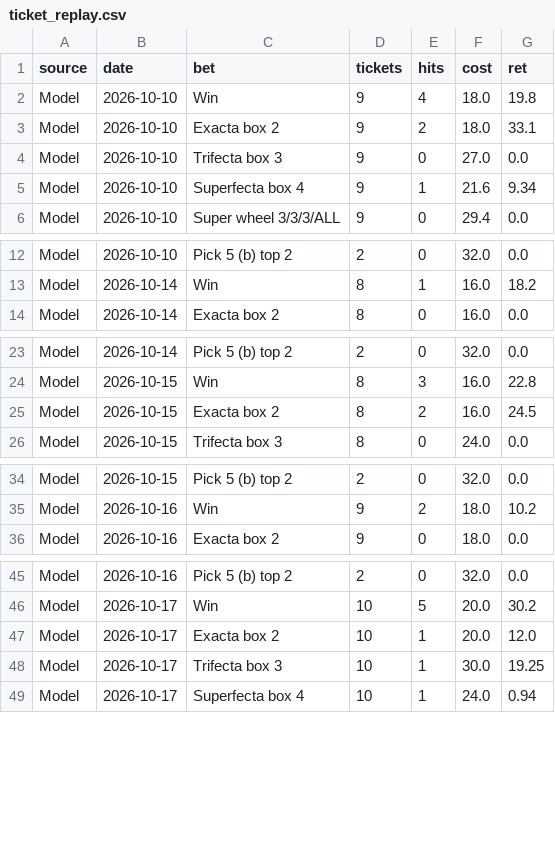
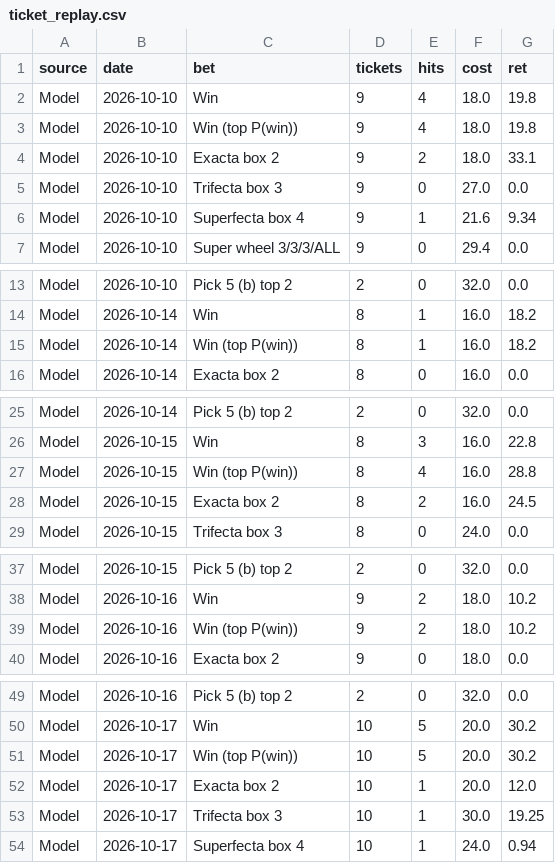
Before and after one commit to Authentic-66/benter-model_v2-data, a CSV file: scripts_dpv1/tracking/ticket_replay.csv, drawn as a sheet; only a part is shown, gaps mark what is left out; the diff covers the shown part only.

```diff
--- a/scripts_dpv1/tracking/ticket_replay.csv
+++ b/scripts_dpv1/tracking/ticket_replay.csv
@@ -2,2 +2,3 @@ source,date,bet,tickets,hits,cost,ret
 Model,2026-10-10,Win,9,4,18.0,19.8
+Model,2026-10-10,Win (top P(win)),9,4,18.0,19.8
 Model,2026-10-10,Exacta box 2,9,2,18.0,33.1
@@ -13,2 +14,3 @@ Model,2026-10-10,Pick 5 (b) top 2,2,0,32.0,0.0
 Model,2026-10-14,Win,8,1,16.0,18.2
+Model,2026-10-14,Win (top P(win)),8,1,16.0,18.2
 Model,2026-10-14,Exacta box 2,8,0,16.0,0.0
@@ -24,2 +26,3 @@ Model,2026-10-14,Pick 5 (b) top 2,2,0,32.0,0.0
 Model,2026-10-15,Win,8,3,16.0,22.8
+Model,2026-10-15,Win (top P(win)),8,4,16.0,28.8
 Model,2026-10-15,Exacta box 2,8,2,16.0,24.5
@@ -35,2 +38,3 @@ Model,2026-10-15,Pick 5 (b) top 2,2,0,32.0,0.0
 Model,2026-10-16,Win,9,2,18.0,10.2
+Model,2026-10-16,Win (top P(win)),9,2,18.0,10.2
 Model,2026-10-16,Exacta box 2,9,0,18.0,0.0
@@ -46,2 +50,3 @@ Model,2026-10-16,Pick 5 (b) top 2,2,0,32.0,0.0
 Model,2026-10-17,Win,10,5,20.0,30.2
+Model,2026-10-17,Win (top P(win)),10,5,20.0,30.2
 Model,2026-10-17,Exacta box 2,10,1,20.0,12.0
```
Also changed, not shown: 2 added rows elsewhere in this file, scripts_dpv1/tracking/doug_bets.csv, 2 other files.
